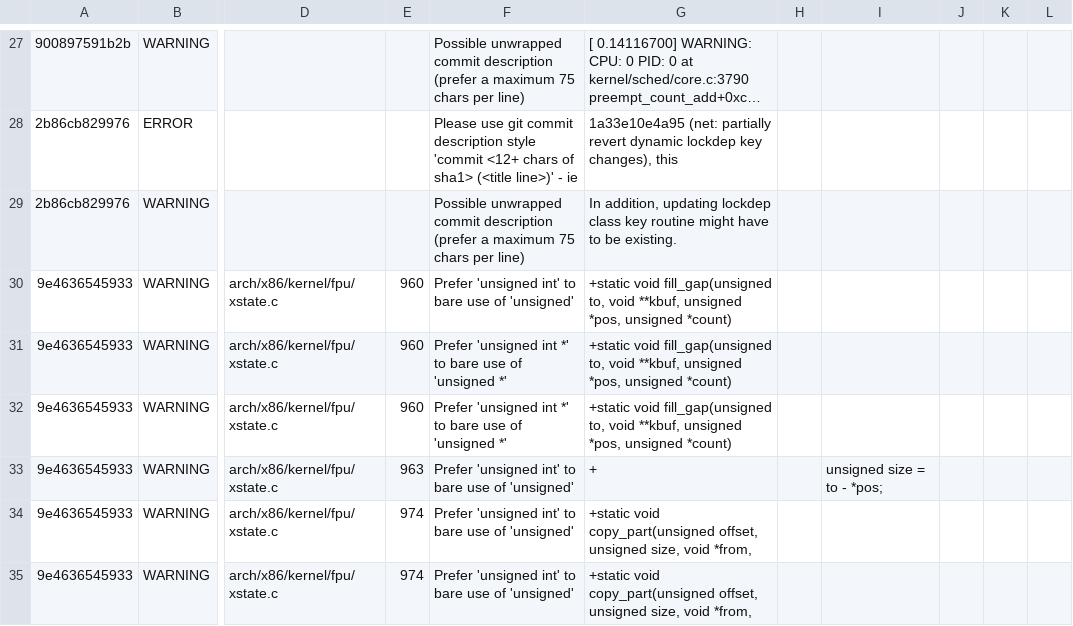
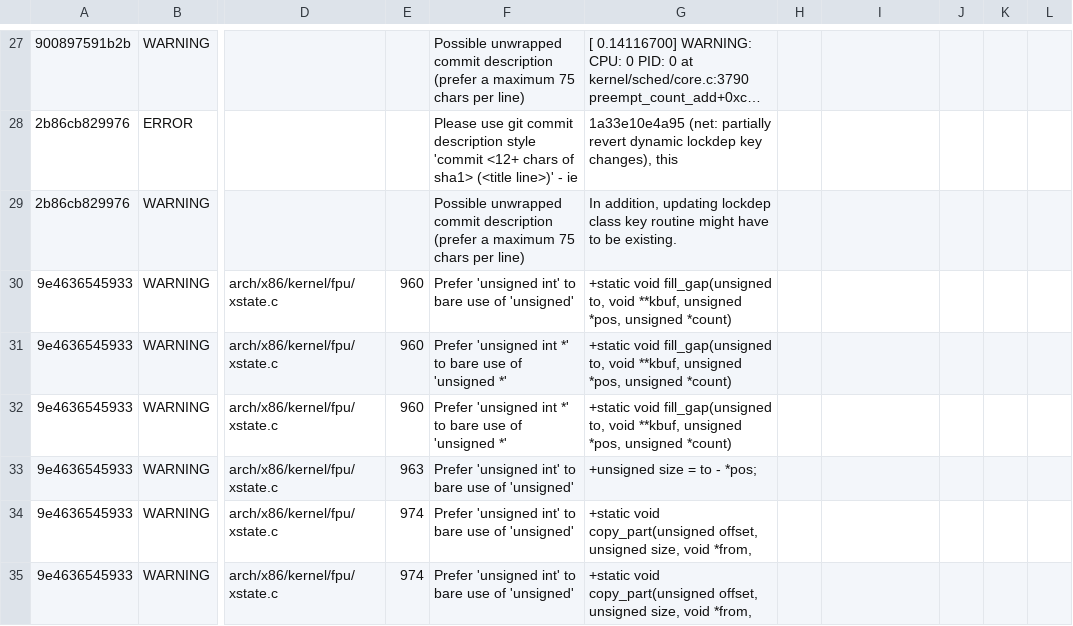
Before and after one commit to NachiketUN/Patch-Analysis-Script, a TSV file: result.tsv, drawn as a sheet; only a part is shown, gaps mark what is left out; long unchanged cells end in …; the diff names each change by its address in the sheet, - before the commit and + after, or states it on an @@ line.

Commit message:
Update result.tsv

```diff
--- a/result.tsv
+++ b/result.tsv
-G33: +
+G33: +unsigned size = to - *pos;
-I33: unsigned size = to - *pos;
+I33: (empty)
```
